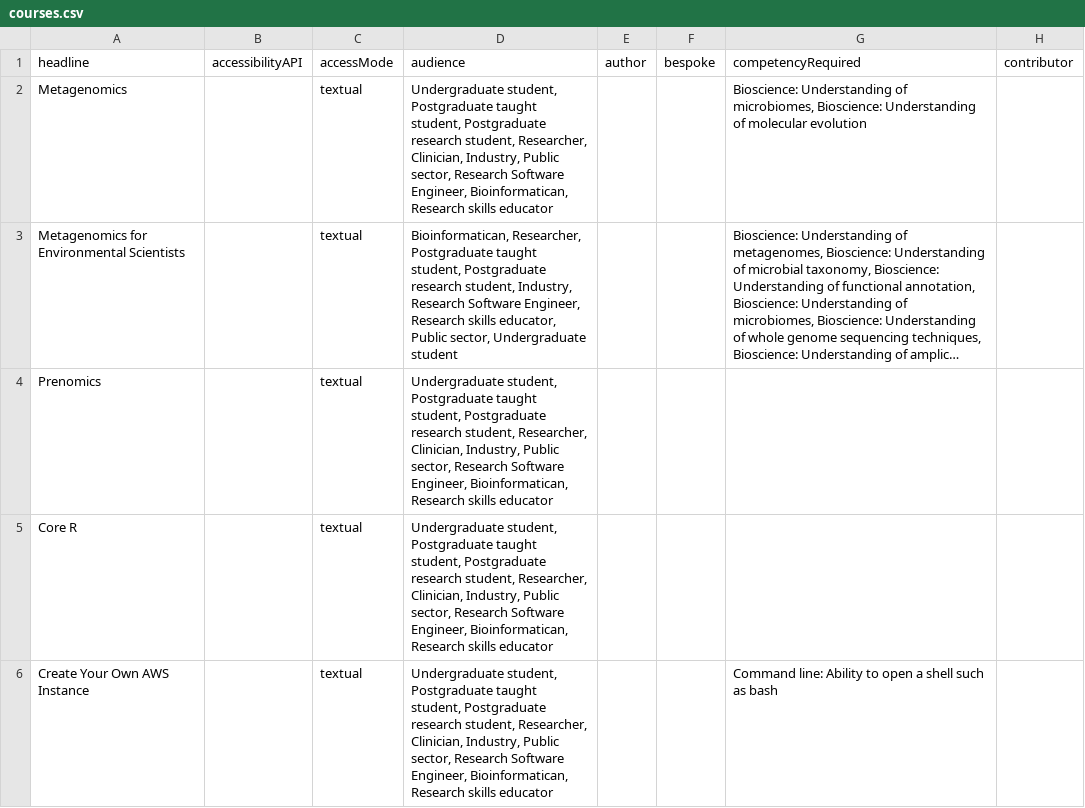
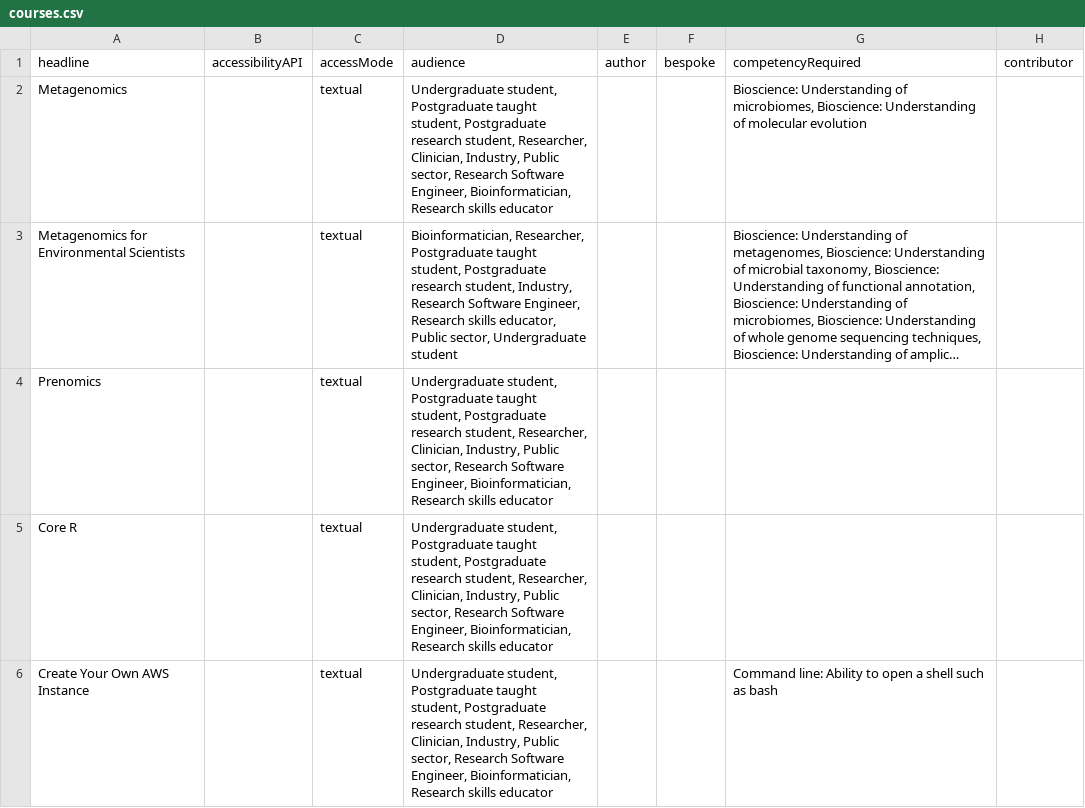
Before and after one commit to UKRI-Digital-Research-Skills-Catalyst/digital-skills-website, a CSV file: courses.csv, drawn as a sheet; only a part is shown; long unchanged cells end in …; the diff covers the shown part only; the diff names each change by its address in the sheet, - before the commit and + after, or states it on an @@ line.

Commit message:
Update courses.csv correcting errors

```diff
--- a/courses.csv
+++ b/courses.csv
-D2 (audience): …Software Engineer, Bioinformatican, Research skills…
+D2 (audience): …Software Engineer, Bioinformatician, Research skills…
-D3 (audience): Bioinformatican, Researcher, Postgraduate…
+D3 (audience): Bioinformatician, Researcher, Postgraduate…
-D4:D6 (audience): …Software Engineer, Bioinformatican, Research skills…
+D4:D6 (audience): …Software Engineer, Bioinformatician, Research skills…
```
Also changed, not shown: 13 edited cells elsewhere in this file.
